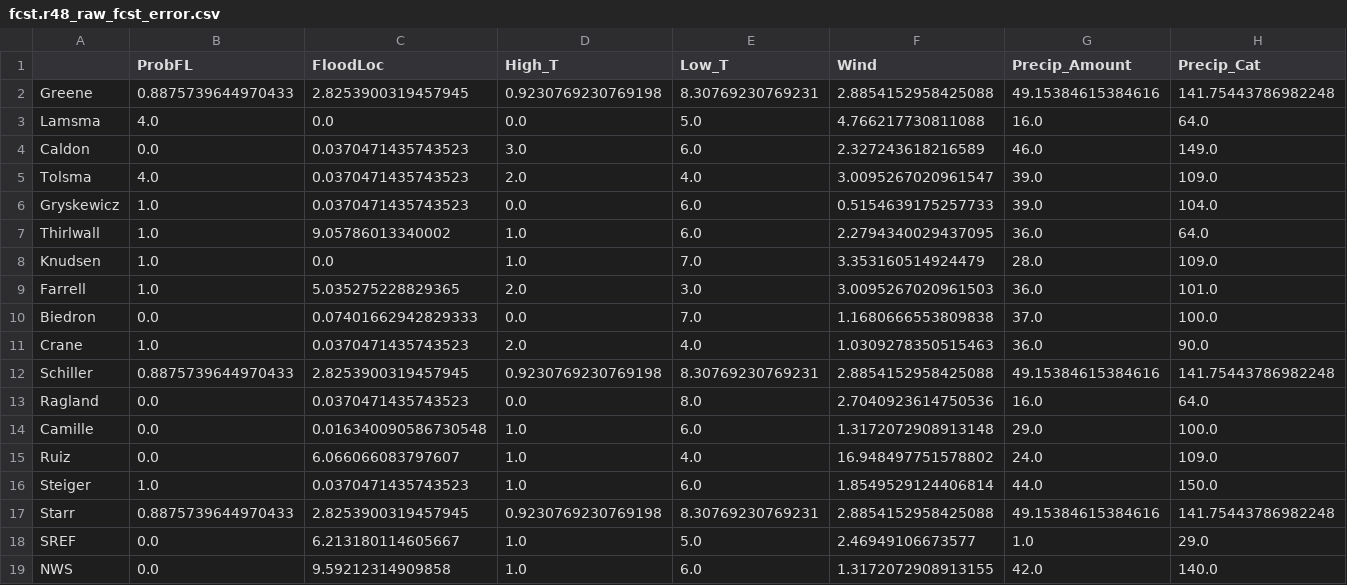
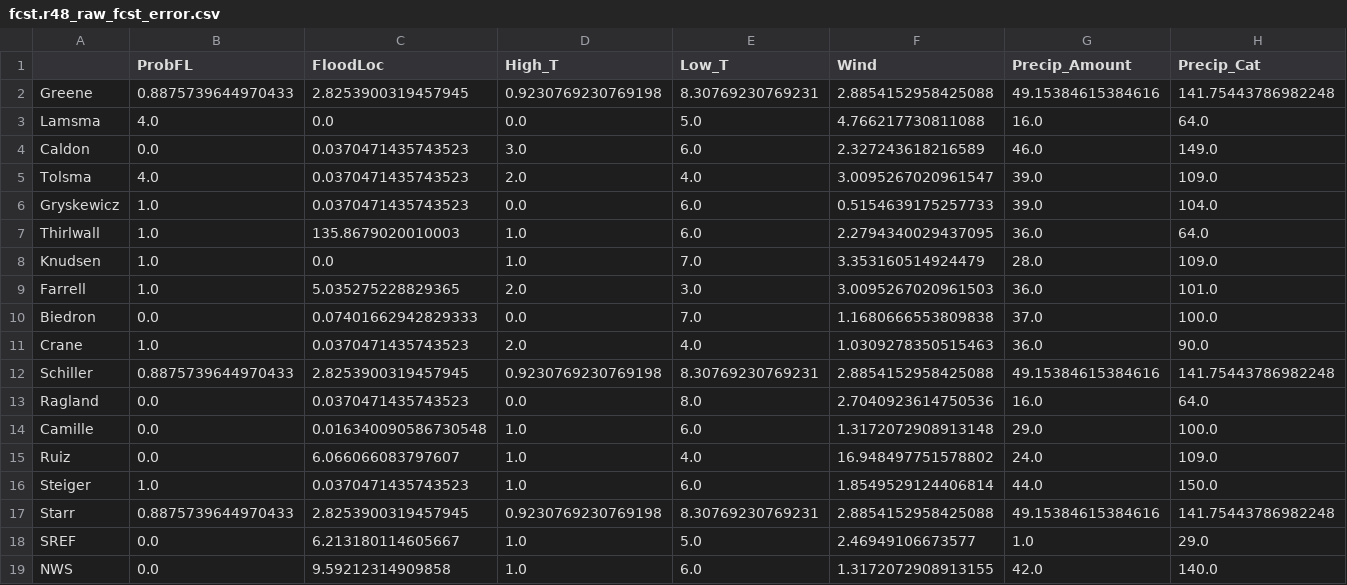
Before and after one commit to twhite1031/FCST_GAME, a CSV file: raw_error/fcst.r48_raw_fcst_error.csv, drawn as a sheet.

```diff
--- a/raw_error/fcst.r48_raw_fcst_error.csv
+++ b/raw_error/fcst.r48_raw_fcst_error.csv
@@ -6,3 +6,3 @@ Tolsma,4.0,0.0370471435743523,2.0,4.0,3.0095267020961547,39.0,109.0
 Gryskewicz,1.0,0.0370471435743523,0.0,6.0,0.5154639175257733,39.0,104.0
-Thirlwall,1.0,9.05786013340002,1.0,6.0,2.2794340029437095,36.0,64.0
+Thirlwall,1.0,135.8679020010003,1.0,6.0,2.2794340029437095,36.0,64.0
 Knudsen,1.0,0.0,1.0,7.0,3.353160514924479,28.0,109.0
```
Also changed, not shown: final_output/weighted_weekly_error_scores.csv, raw_error/fcst.r24_raw_fcst_error.csv, 4 other files.
